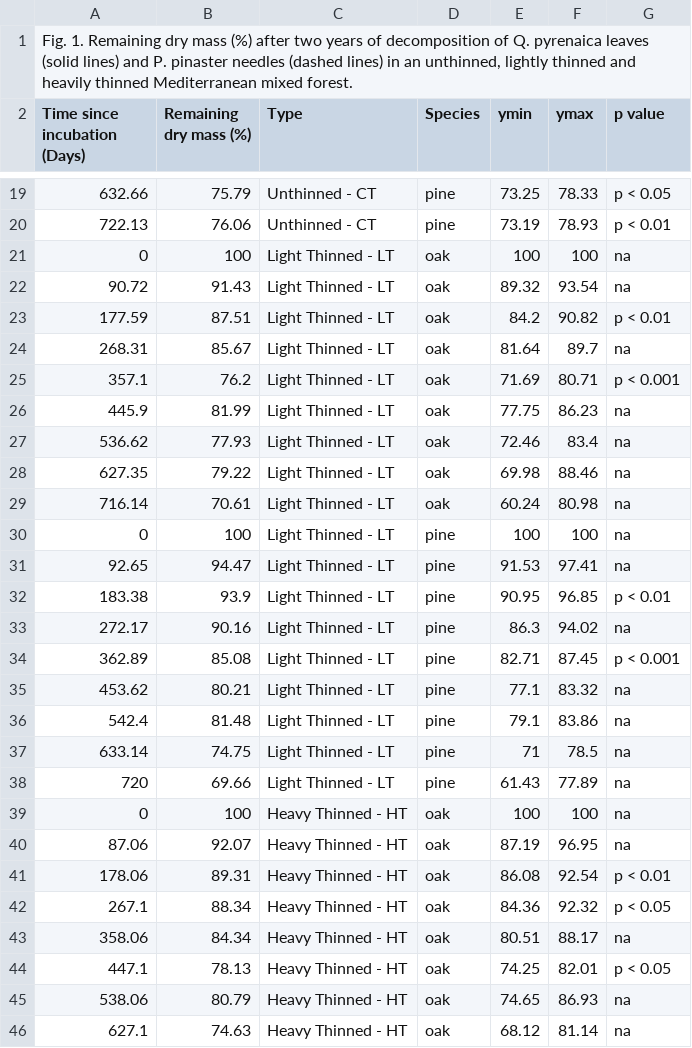
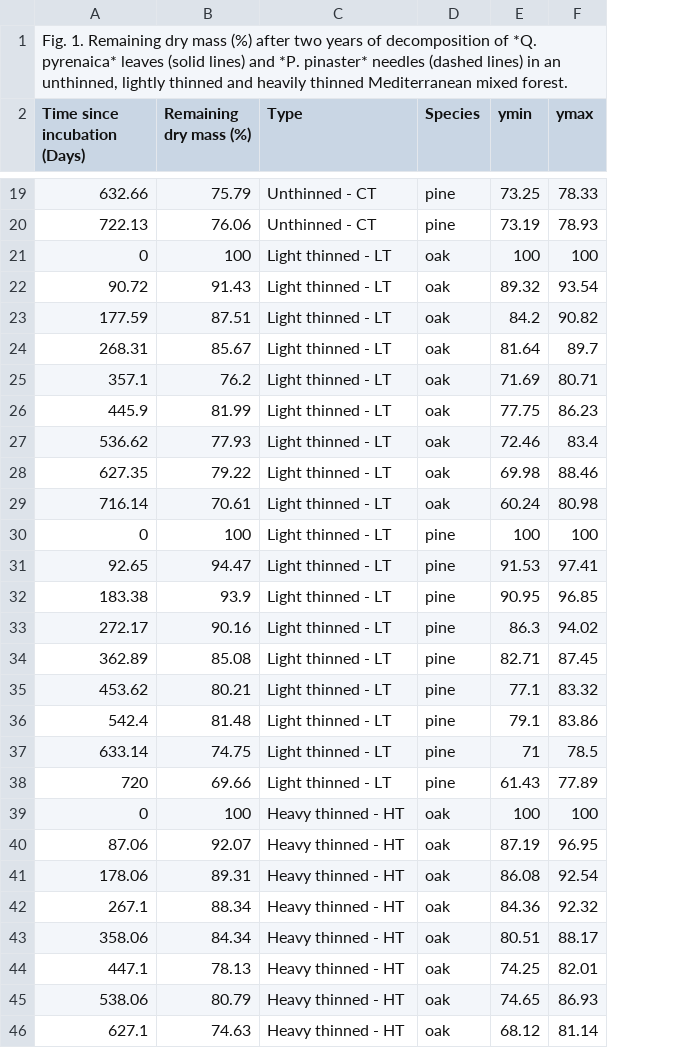
Before and after one commit to ktoddbrown/SoilDRaH, a CSV file: 01_DataRescue/BravoOveido2017/BravoOveido2017_Figure1.csv, drawn as a sheet; only a part is shown, gaps mark what is left out; the diff covers the shown part only; the diff names each change by its address in the sheet, - before the commit and + after, or states it on an @@ line.

```diff
--- a/01_DataRescue/BravoOveido2017/BravoOveido2017_Figure1.csv
+++ b/01_DataRescue/BravoOveido2017/BravoOveido2017_Figure1.csv
-column G (p value), rows 19-46: p < 0.05 | p < 0.01 | na | na | p < 0.01 | na | p < 0.001 | na | na | na | na | na | na | p < 0.01 | na | p < 0.001 | na | na | na | na | na | na | p < 0.01 | p < 0.05 | na | p < 0.05 | na | na
-A1 (Time since incubation (Days)): …decomposition of Q. pyrenaica leaves (solid lines) and P. pinaster needles (dashed…
+A1 (Time since incubation (Days)): …decomposition of *Q. pyrenaica* leaves (solid lines) and *P. pinaster* needles (dashed…
-C21:C38 (Type): Light Thinned - LT
+C21:C38 (Type): Light thinned - LT
-C39:C46 (Type): Heavy Thinned - HT
+C39:C46 (Type): Heavy thinned - HT
```
Also changed, not shown: 10 edited cells elsewhere in this file, 4 other files.
